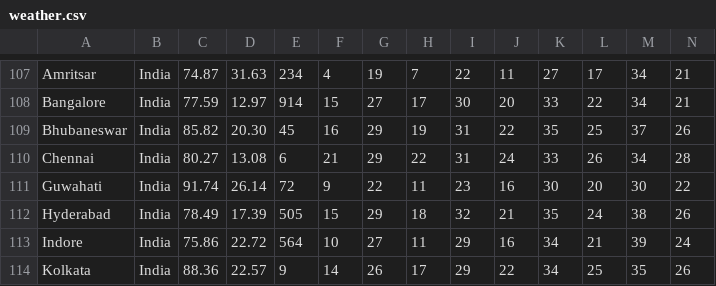
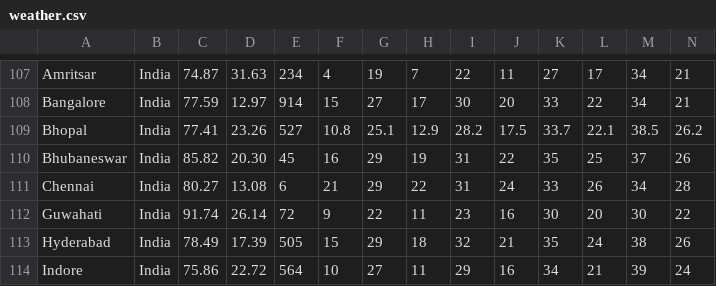
Before and after one commit to Institute-for-Future-Intelligence/aladdin, a CSV file: src/resources/weather.csv, drawn as a sheet; only a part is shown, gaps mark what is left out; the shorter side is filled out with more unchanged rows; rows hold the shown columns only; the diff names each change by its address in the sheet, - before the commit and + after, or states it on an @@ line.

```diff
--- a/src/resources/weather.csv
+++ b/src/resources/weather.csv
+row 109: Bhopal | India | 77.41 | 23.26 | 527 | 10.8 | 25.1 | 12.9 | 28.2 | 17.5 | 33.7 | 22.1 | 38.5 | 26.2
```
Also changed, not shown: 8 other files.
